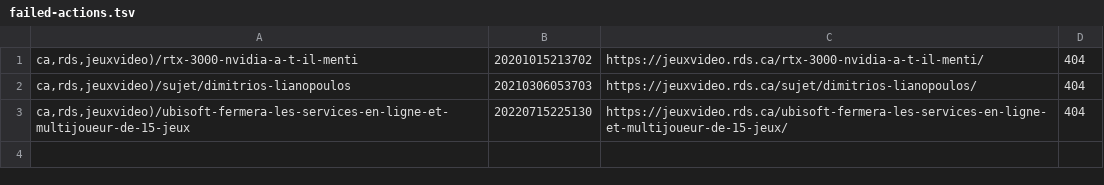
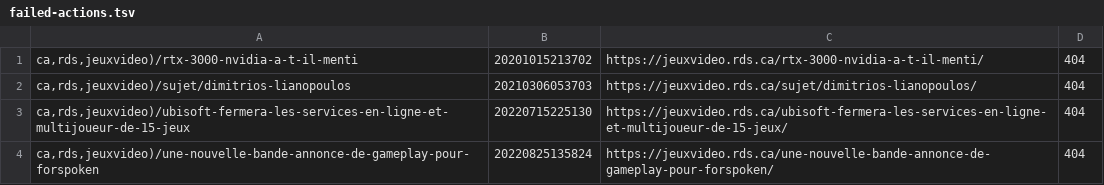
Before and after one commit to mjramos86/archiveRDSV, a TSV file: state/failed-actions.tsv, drawn as a sheet.

```diff
--- a/state/failed-actions.tsv
+++ b/state/failed-actions.tsv
@@ -3 +3,2 @@ ca,rds,jeuxvideo)/sujet/dimitrios-lianopoulos	20210306053703	https://jeuxvideo.r
 ca,rds,jeuxvideo)/ubisoft-fermera-les-services-en-ligne-et-multijoueur-de-15-jeux	20220715225130	https://jeuxvideo.rds.ca/ubisoft-fermera-les-services-en-ligne-et-multijoueur-de-15-jeux/	404
+ca,rds,jeuxvideo)/une-nouvelle-bande-annonce-de-gameplay-pour-forspoken	20220825135824	https://jeuxvideo.rds.ca/une-nouvelle-bande-annonce-de-gameplay-pour-forspoken/	404
```
Also changed, not shown: 1 other file.
